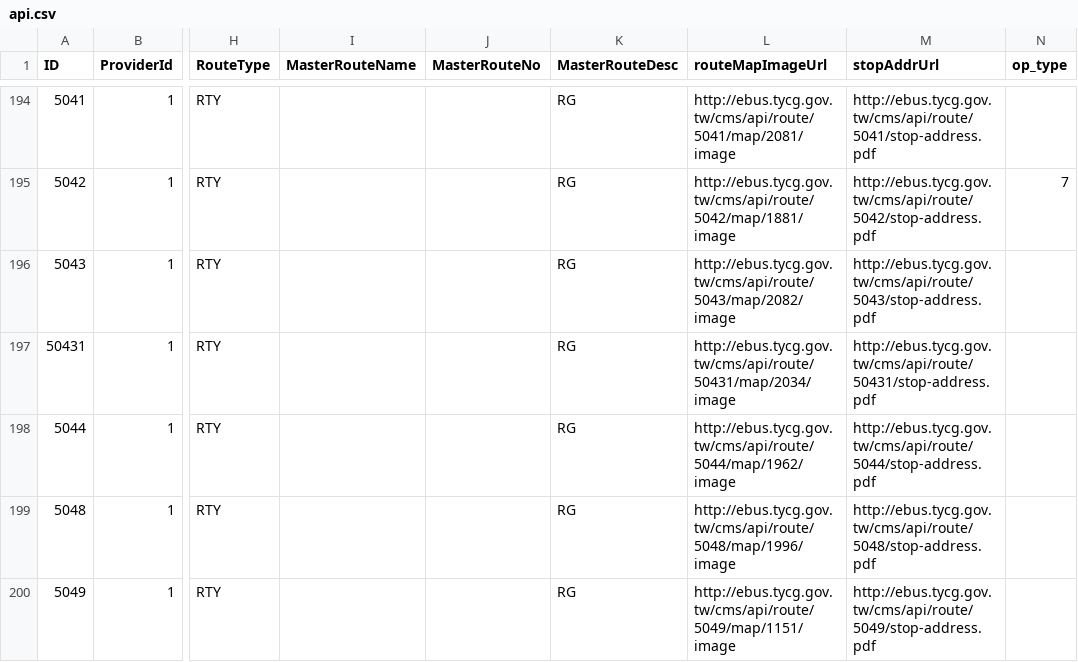
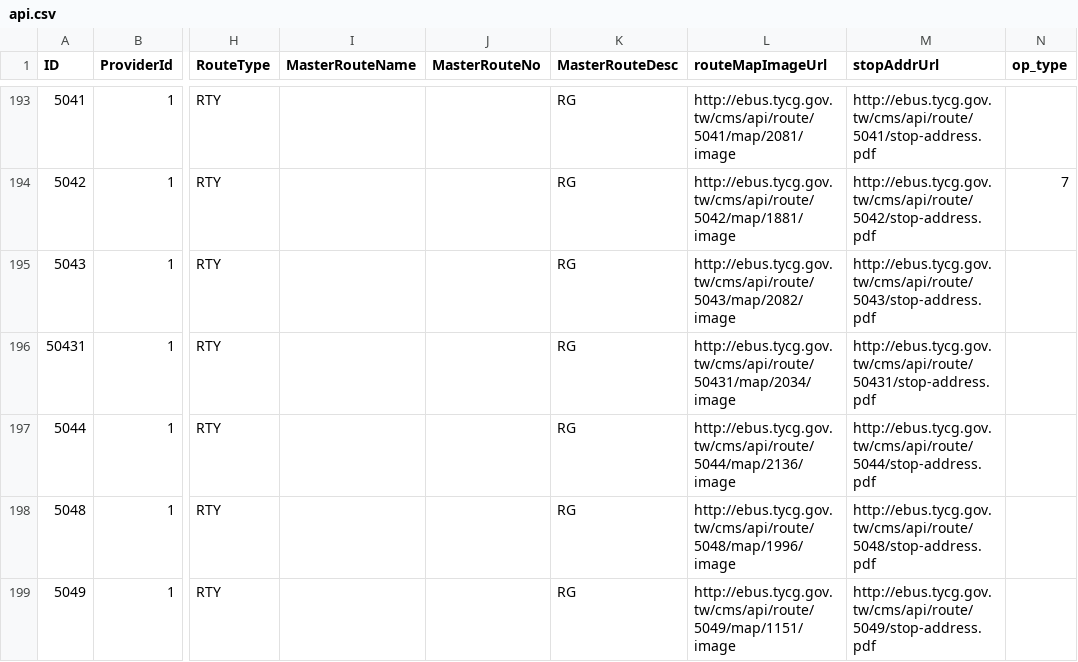
Before and after one commit to Pod042-A/Open-Platform-Software, a CSV file: api.csv, drawn as a sheet; only a part is shown, gaps mark what is left out; addresses are those after the commit; the diff covers the shown part only; the diff names each change by its address in the sheet, - before the commit and + after, or states it on an @@ line.

```diff
--- a/api.csv
+++ b/api.csv
-L197 (routeMapImageUrl): http://ebus.tycg.gov.tw/cms/api/route/5044/map/1962/image
+L197 (routeMapImageUrl): http://ebus.tycg.gov.tw/cms/api/route/5044/map/2136/image
```
Also changed, not shown: 2 added rows, 1 removed row and 3 edited cells elsewhere in this file.
